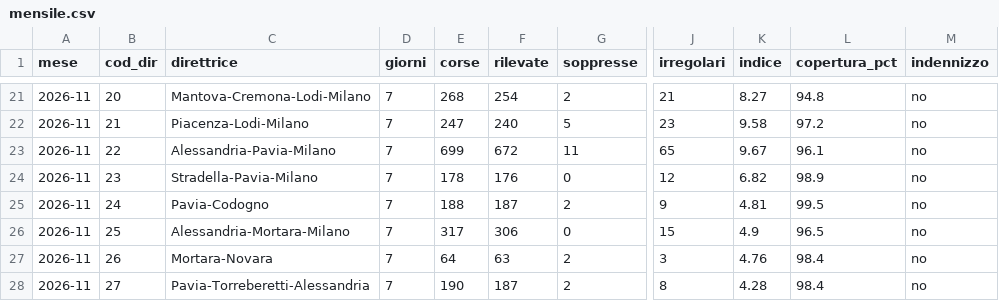
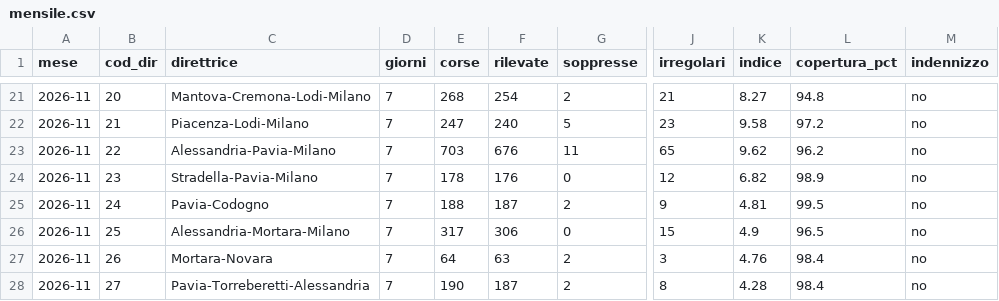
Before and after one commit to Easyinve/trenord-ritardi, a CSV file: archivio/mensile.csv, drawn as a sheet; only a part is shown, gaps mark what is left out; the diff covers the shown part only; the diff names each change by its address in the sheet, - before the commit and + after, or states it on an @@ line.

```diff
--- a/archivio/mensile.csv
+++ b/archivio/mensile.csv
-E23 (corse): 699
+E23 (corse): 703
-F23 (rilevate): 672
+F23 (rilevate): 676
-K23 (indice): 9.67
+K23 (indice): 9.62
-L23 (copertura_pct): 96.1
+L23 (copertura_pct): 96.2
```
Also changed, not shown: 32 edited cells elsewhere in this file, archivio/2026-11-16.csv, archivio/2026-11-17.csv, 1 other file.
